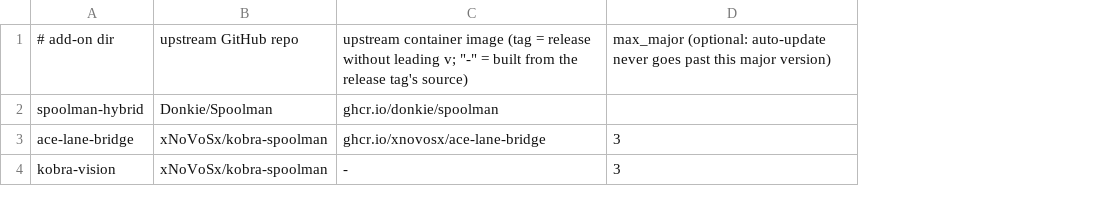
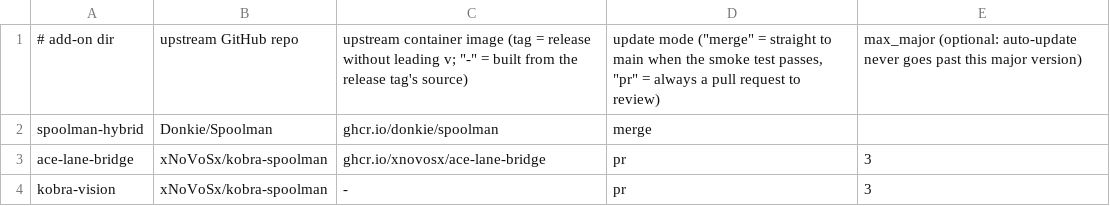
Before and after one commit to MineTech13/ha-addons, a TSV file: scripts/upstreams.tsv, drawn as a sheet; the diff names each change by its address in the sheet, - before the commit and + after, or states it on an @@ line.

```diff
--- a/scripts/upstreams.tsv
+++ b/scripts/upstreams.tsv
+column D, rows 1-4: update mode ("merge" = straight to main when the smoke test passes, "pr" = always a pull request to review) | merge | pr | pr
```
Also changed, not shown: 3 other files.
